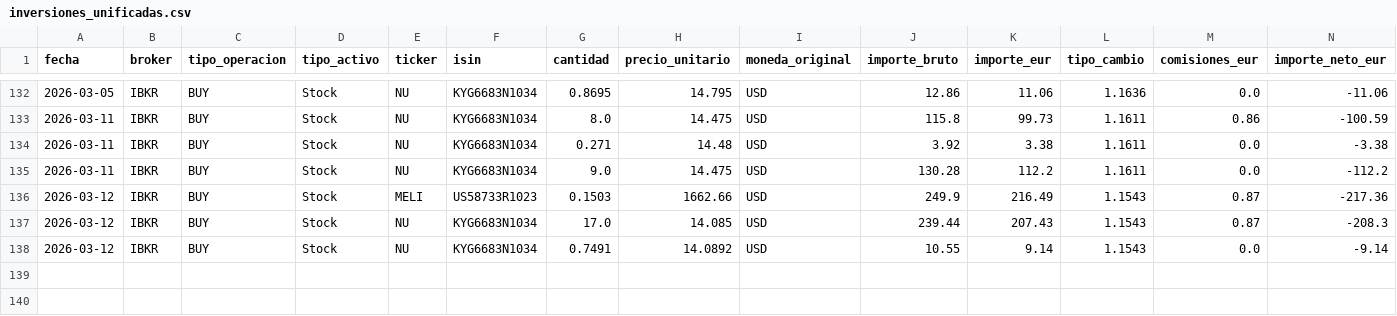
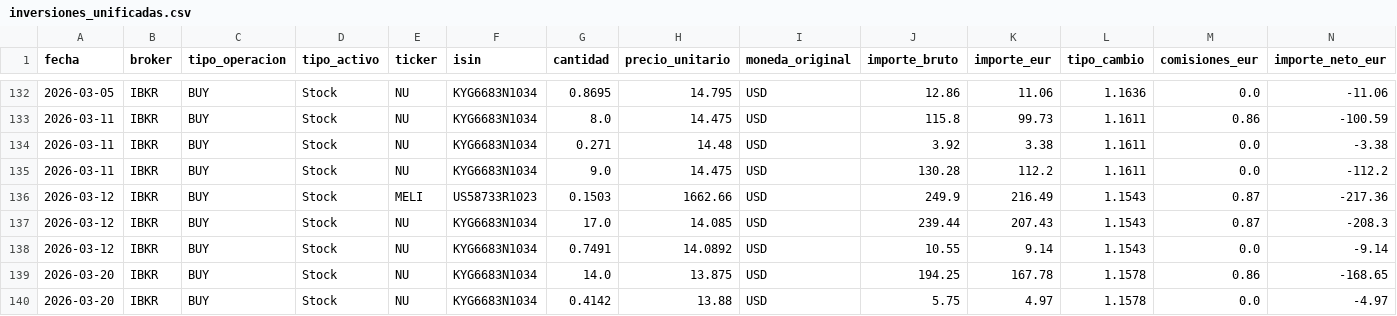
Before and after one commit to pablocarro1718/test, a CSV file: inversiones_unificadas.csv, drawn as a sheet; only a part is shown, gaps mark what is left out; rows hold the shown columns only; the diff names each change by its address in the sheet, - before the commit and + after, or states it on an @@ line.

```diff
--- a/inversiones_unificadas.csv
+++ b/inversiones_unificadas.csv
+row 139: 2026-03-20 | IBKR | BUY | Stock | NU | KYG6683N1034 | 14.0 | 13.875 | USD | 194.25 | 167.78 | 1.1578 | 0.86 | -168.65
+row 140: 2026-03-20 | IBKR | BUY | Stock | NU | KYG6683N1034 | 0.4142 | 13.88 | USD | 5.75 | 4.97 | 1.1578 | 0.0 | -4.97
```
